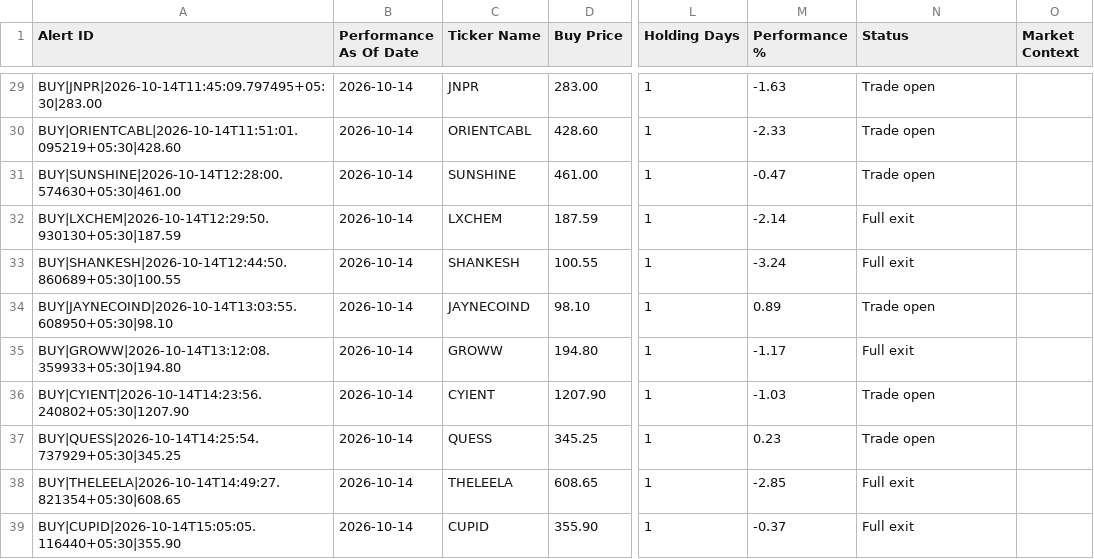
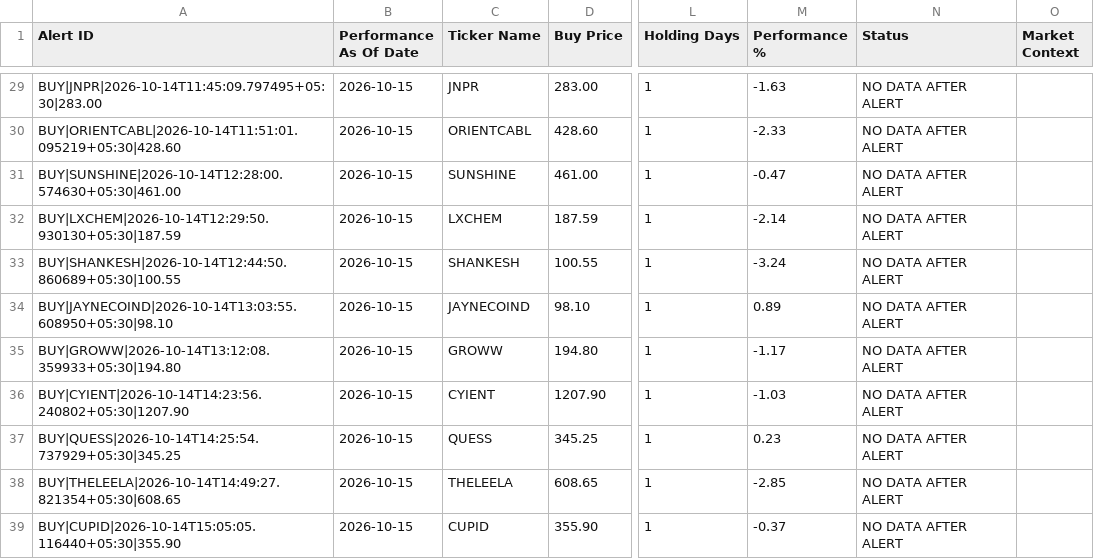
Before and after one commit to coolkarnee/stock_buy_alert_tgbot, a CSV file: artifacts/swing_performance.csv, drawn as a sheet; only a part is shown, gaps mark what is left out; the diff covers the shown part only; the diff names each change by its address in the sheet, - before the commit and + after, or states it on an @@ line.

```diff
--- a/artifacts/swing_performance.csv
+++ b/artifacts/swing_performance.csv
-B29:B39 (Performance As Of Date): 2026-10-14
+B29:B39 (Performance As Of Date): 2026-10-15
-N29:N31 (Status): Trade open
+N29:N31 (Status): NO DATA AFTER ALERT
-N32:N33 (Status): Full exit
+N32:N33 (Status): NO DATA AFTER ALERT
-N34 (Status): Trade open
+N34 (Status): NO DATA AFTER ALERT
-N35 (Status): Full exit
+N35 (Status): NO DATA AFTER ALERT
-N36:N37 (Status): Trade open
+N36:N37 (Status): NO DATA AFTER ALERT
-N38:N39 (Status): Full exit
+N38:N39 (Status): NO DATA AFTER ALERT
```
Also changed, not shown: 54 edited cells elsewhere in this file.
